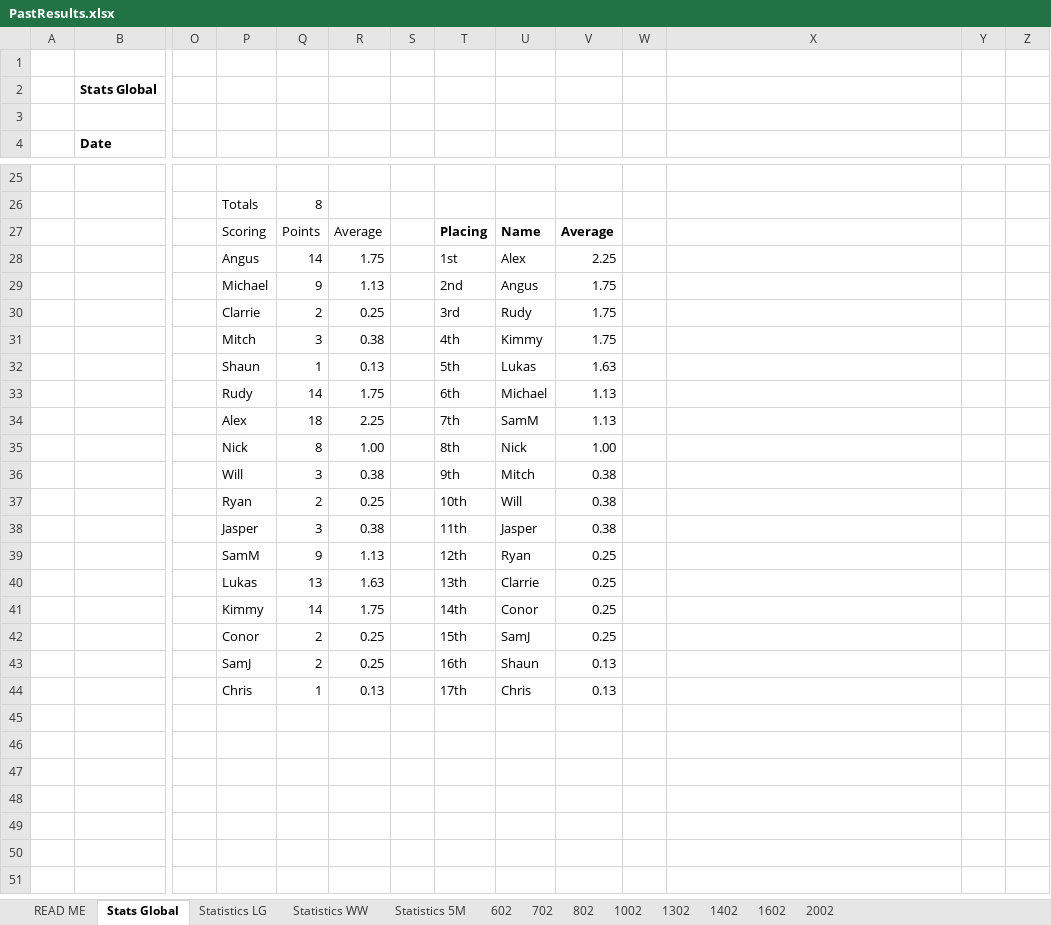
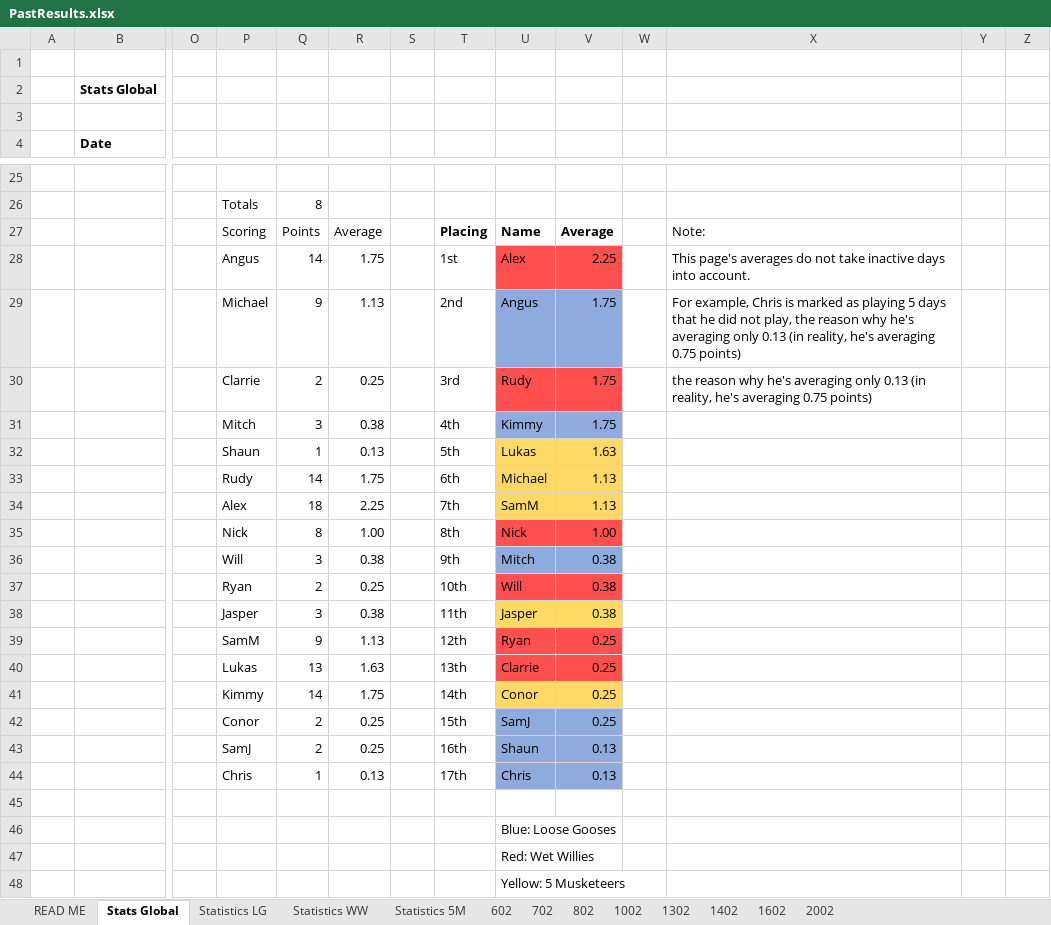
Before and after one commit to DETERMINATOR20/basketballrepo, an Excel workbook: PastResults.xlsx, sheet Stats Global, drawn as a sheet; only a part is shown, gaps mark what is left out; values as stored, in another font and other column widths than the file's, no borders; charts and pictures and table styles not drawn; rows hold the shown columns only; the diff names each change by its address in the sheet, - before the commit and + after, or states it on an @@ line.

```diff
--- a/PastResults.xlsx (sheet Stats Global)
+++ b/PastResults.xlsx (sheet Stats Global)
-X27: (empty)
+X27: Note:
-U28:V28 fill: none
+U28:V28 fill: #FF5050
-X28: (empty)
+X28: This page's averages do not take inactive days into account.
-U29:V29 fill: none
+U29:V29 fill: #8FAADC
-X29: (empty)
+X29: For example, Chris is marked as playing 5 days that he did not play, the reason why he's averaging only 0.13 (in reality, he's averaging 0.75 points)
-U30:V30 fill: none
+U30:V30 fill: #FF5050
-X30: (empty)
+X30: the reason why he's averaging only 0.13 (in reality, he's averaging 0.75 points)
-U31:V31 fill: none
+U31:V31 fill: #8FAADC
-U32:V34 fill: none
+U32:V34 fill: #FFD966
-U35:V35 fill: none
+U35:V35 fill: #FF5050
-U36:V36 fill: none
+U36:V36 fill: #8FAADC
-U37:V37 fill: none
+U37:V37 fill: #FF5050
-U38:V38 fill: none
+U38:V38 fill: #FFD966
-U39:V40 fill: none
+U39:V40 fill: #FF5050
-U41:V41 fill: none
+U41:V41 fill: #FFD966
-U42:V44 fill: none
+U42:V44 fill: #8FAADC
+row 45: (empty)
+row 46:  |  |  |  |  |  |  |  | Blue: Loose Gooses
+row 47:  |  |  |  |  |  |  |  | Red: Wet Willies
+row 48:  |  |  |  |  |  |  |  | Yellow: 5 Musketeers
```
Also changed, not shown: sheet READ ME, 6 other files.
